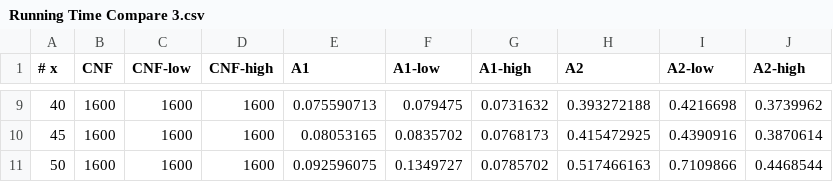
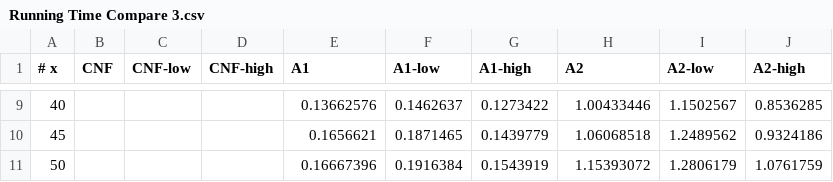
Before and after one commit to william-wu-dev/ECE650-F24, a CSV file: draft/gnuplot-prj/Running Time Compare 3.csv, drawn as a sheet; only a part is shown, gaps mark what is left out; the diff covers the shown part only.

```diff
--- a/draft/gnuplot-prj/Running Time Compare 3.csv
+++ b/draft/gnuplot-prj/Running Time Compare 3.csv
@@ -9,3 +9,3 @@
-40,1600,1600,1600,0.075590713,0.079475,0.0731632,0.393272188,0.4216698,0.3739962
-45,1600,1600,1600,0.08053165,0.0835702,0.0768173,0.415472925,0.4390916,0.3870614
-50,1600,1600,1600,0.092596075,0.1349727,0.0785702,0.517466163,0.7109866,0.4468544
+40,,,,0.13662576,0.1462637,0.1273422,1.00433446,1.1502567,0.8536285
+45,,,,0.1656621,0.1871465,0.1439779,1.06068518,1.2489562,0.9324186
+50,,,,0.16667396,0.1916384,0.1543919,1.15393072,1.2806179,1.0761759
```
Also changed, not shown: 63 edited cells elsewhere in this file, draft/gnuplot-prj/Effective Ratio.csv, 6 other files.
